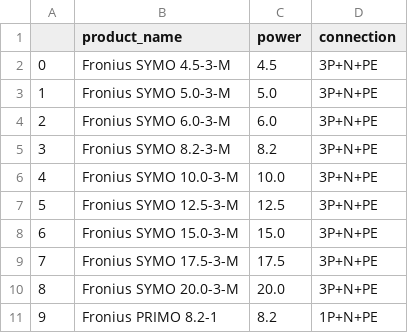
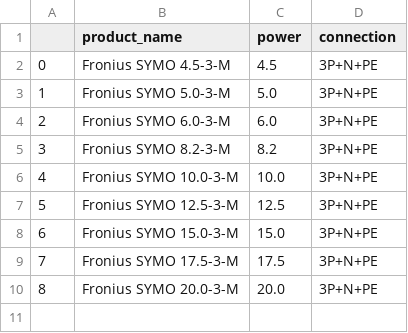
Before and after one commit to Afero7439/PV_Calculator, a CSV file: inverter_list.csv, drawn as a sheet.

```diff
--- a/inverter_list.csv
+++ b/inverter_list.csv
@@ -10,2 +10 @@
 8,Fronius SYMO 20.0-3-M,20.0,3P+N+PE
-9,Fronius PRIMO 8.2-1,8.2,1P+N+PE
```
Also changed, not shown: 12 other files.
